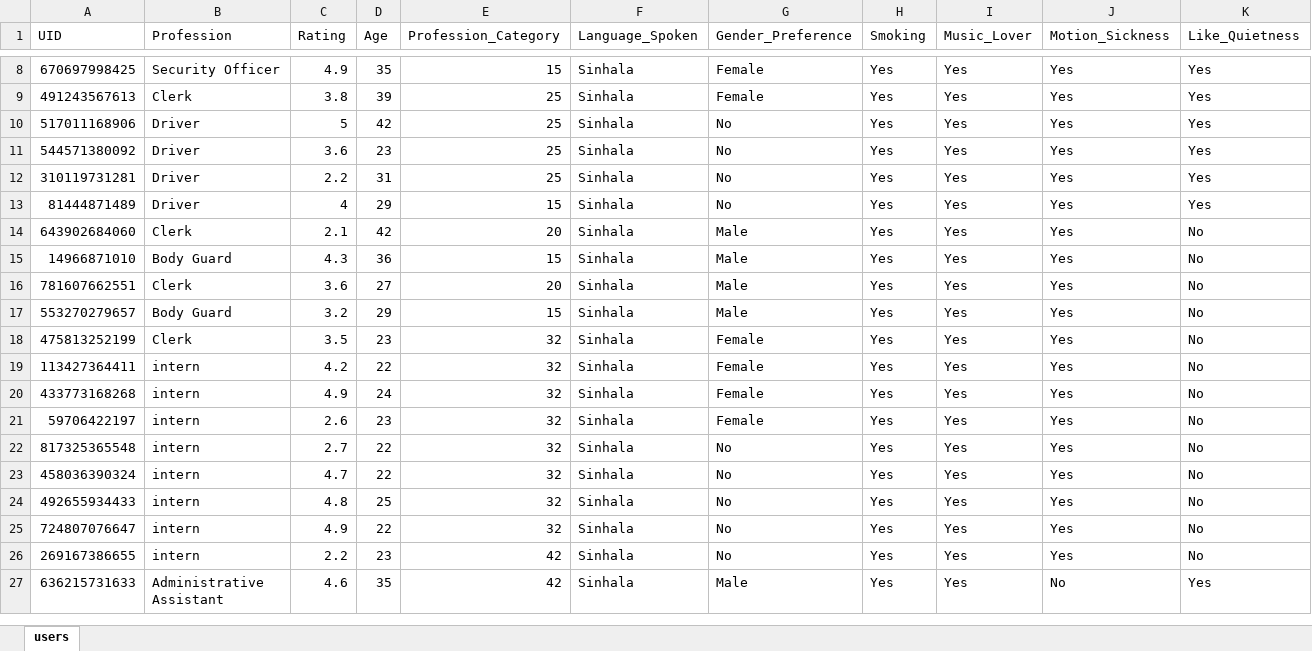
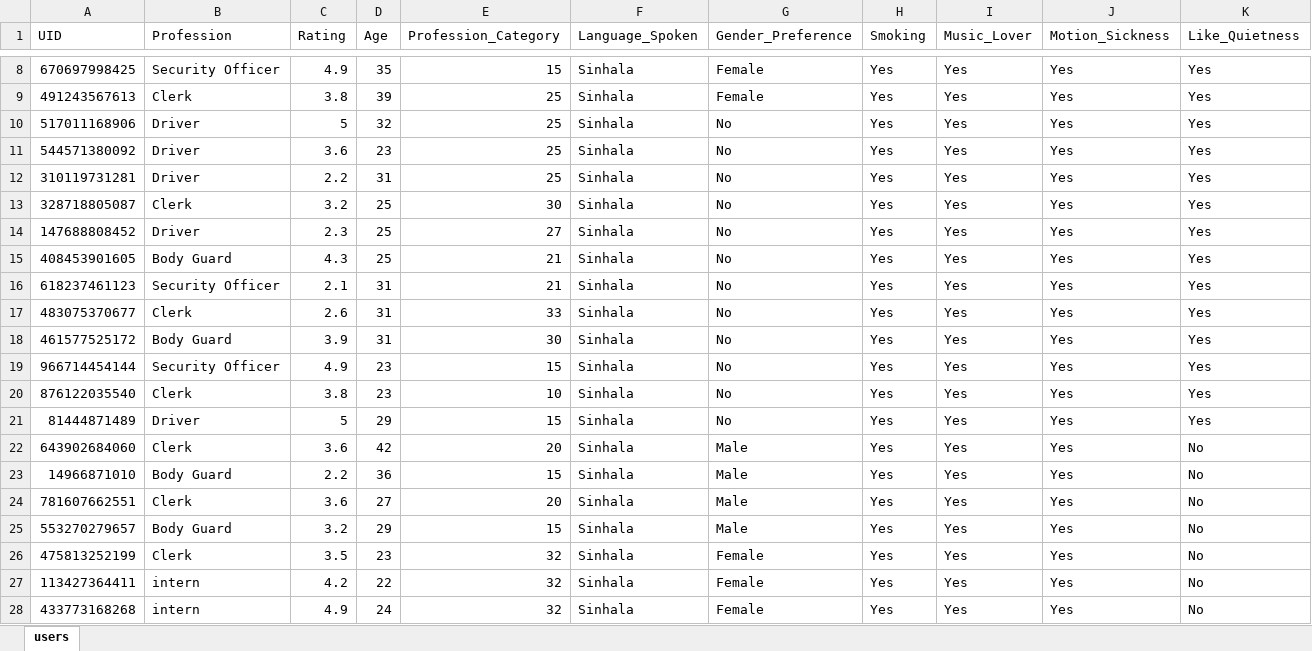
Before and after one commit to vjanu/CodeFlexers-Initial-Implementation, an Excel workbook: Viraj/Utility Work/datausers.xlsx, sheet users, drawn as a sheet; only a part is shown, gaps mark what is left out; the shorter side is filled out with more unchanged rows; values as stored, in another font and other column widths than the file's, no borders; addresses are those after the commit; the diff names each change by its address in the sheet, - before the commit and + after, or states it on an @@ line.

```diff
--- a/Viraj/Utility Work/datausers.xlsx (sheet users)
+++ b/Viraj/Utility Work/datausers.xlsx (sheet users)
-D10 (Age): 42
+D10 (Age): 32
+row 13: 328718805087 | Clerk | 3.2 | 25 | 30 | Sinhala | No | Yes | Yes | Yes | Yes
+row 14: 147688808452 | Driver | 2.3 | 25 | 27 | Sinhala | No | Yes | Yes | Yes | Yes
+row 15: 408453901605 | Body Guard | 4.3 | 25 | 21 | Sinhala | No | Yes | Yes | Yes | Yes
+row 16: 618237461123 | Security Officer | 2.1 | 31 | 21 | Sinhala | No | Yes | Yes | Yes | Yes
+row 17: 483075370677 | Clerk | 2.6 | 31 | 33 | Sinhala | No | Yes | Yes | Yes | Yes
+row 18: 461577525172 | Body Guard | 3.9 | 31 | 30 | Sinhala | No | Yes | Yes | Yes | Yes
+row 19: 966714454144 | Security Officer | 4.9 | 23 | 15 | Sinhala | No | Yes | Yes | Yes | Yes
+row 20: 876122035540 | Clerk | 3.8 | 23 | 10 | Sinhala | No | Yes | Yes | Yes | Yes
-C21 (Rating): 4
+C21 (Rating): 5
-C22 (Rating): 2.1
+C22 (Rating): 3.6
-C23 (Rating): 4.3
+C23 (Rating): 2.2
```
Also changed, not shown: 8 other files.
